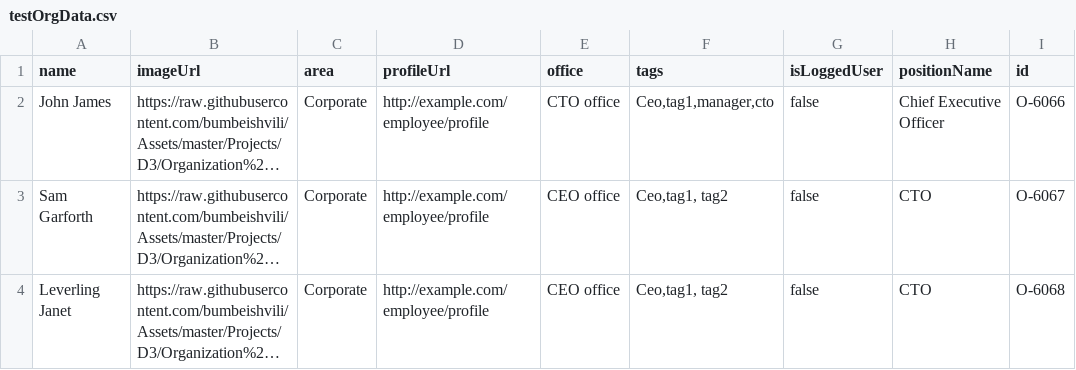
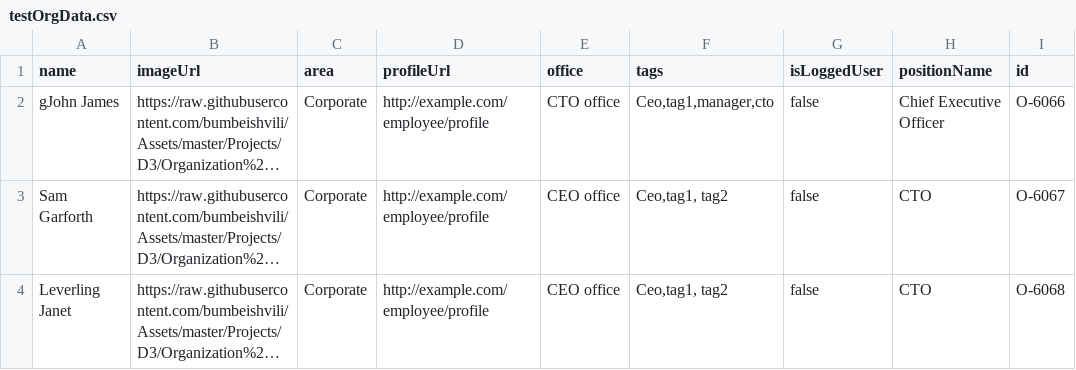
Before and after one commit to mert0739/AndorAMH, a CSV file: testOrgData.csv, drawn as a sheet; only a part is shown; long unchanged cells end in …; the diff names each change by its address in the sheet, - before the commit and + after, or states it on an @@ line.

Commit message:
Update testOrgData.csv2

```diff
--- a/testOrgData.csv
+++ b/testOrgData.csv
-A2 (name): John James
+A2 (name): gJohn James
```
